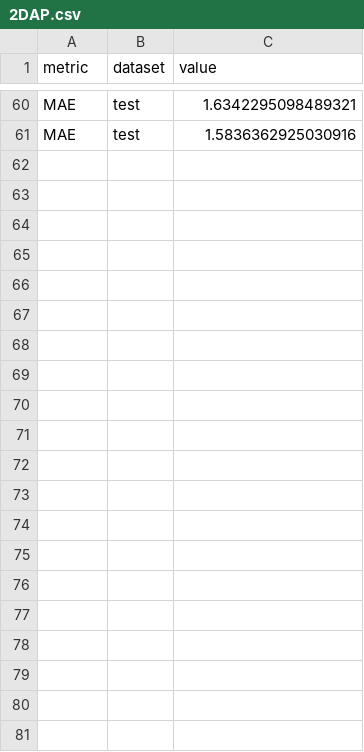
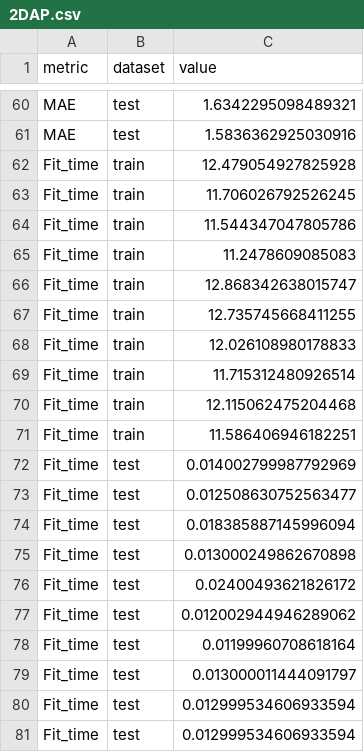
Before and after one commit to victosdur/ECTforMoleculeMachineLearningTask, a CSV file: results/AllDataset/2DAP.csv, drawn as a sheet; only a part is shown, gaps mark what is left out; the diff names each change by its address in the sheet, - before the commit and + after, or states it on an @@ line.

```diff
--- a/results/AllDataset/2DAP.csv
+++ b/results/AllDataset/2DAP.csv
+row 62: Fit_time | train | 12.479054927825928
+row 63: Fit_time | train | 11.706026792526245
+row 64: Fit_time | train | 11.544347047805786
+row 65: Fit_time | train | 11.2478609085083
+row 66: Fit_time | train | 12.868342638015747
+row 67: Fit_time | train | 12.735745668411255
+row 68: Fit_time | train | 12.026108980178833
+row 69: Fit_time | train | 11.715312480926514
+row 70: Fit_time | train | 12.115062475204468
+row 71: Fit_time | train | 11.586406946182251
+row 72: Fit_time | test | 0.014002799987792969
+row 73: Fit_time | test | 0.012508630752563477
+row 74: Fit_time | test | 0.018385887145996094
+row 75: Fit_time | test | 0.013000249862670898
+row 76: Fit_time | test | 0.02400493621826172
+row 77: Fit_time | test | 0.012002944946289062
+row 78: Fit_time | test | 0.01199960708618164
+row 79: Fit_time | test | 0.013000011444091797
+row 80: Fit_time | test | 0.012999534606933594
+row 81: Fit_time | test | 0.012999534606933594
```
Also changed, not shown: results/AllDataset/CATS2D.csv, results/AllDataset/EState.csv, 28 other files.
